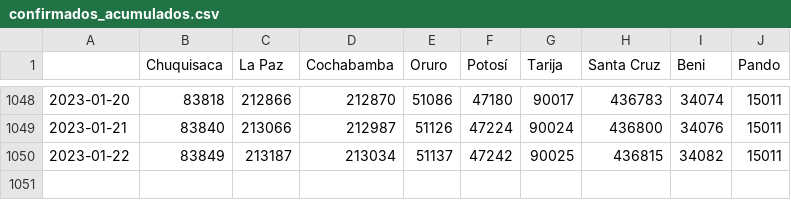
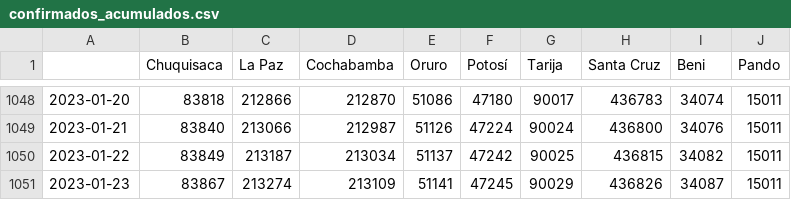
Before and after one commit to sociedatos/covid19-bo-casos_por_departamento, a CSV file: confirmados_acumulados.csv, drawn as a sheet; only a part is shown, gaps mark what is left out.

```diff
--- a/confirmados_acumulados.csv
+++ b/confirmados_acumulados.csv
@@ -1050 +1050,2 @@
 2023-01-22,83849,213187,213034,51137,47242,90025,436815,34082,15011
+2023-01-23,83867,213274,213109,51141,47245,90029,436826,34087,15011
```
Also changed, not shown: activos_acumulados.csv, confirmados_diarios.csv, 4 other files.
